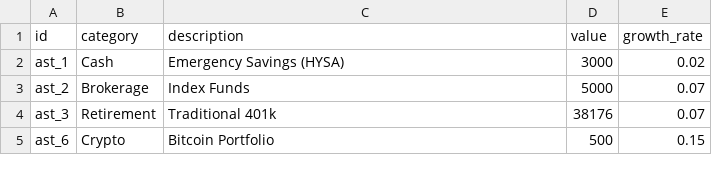
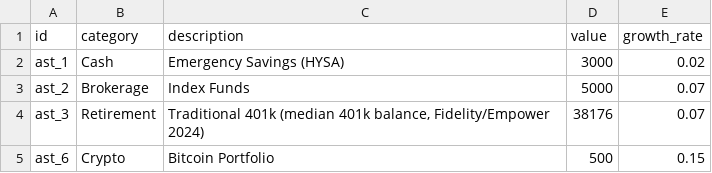
Before and after one commit to chaseltb/financial-planning, a CSV file: planner/data/assets.csv, drawn as a sheet.

```diff
--- a/planner/data/assets.csv
+++ b/planner/data/assets.csv
@@ -3,3 +3,3 @@ ast_1,Cash,Emergency Savings (HYSA),3000,0.02
 ast_2,Brokerage,Index Funds,5000,0.07
-ast_3,Retirement,Traditional 401k,38176,0.07
+ast_3,Retirement,"Traditional 401k (median 401k balance, Fidelity/Empower 2024)",38176,0.07
 ast_6,Crypto,Bitcoin Portfolio,500,0.15
```
Also changed, not shown: planner/data/expenses.csv, planner/data/income.csv, 9 other files.
